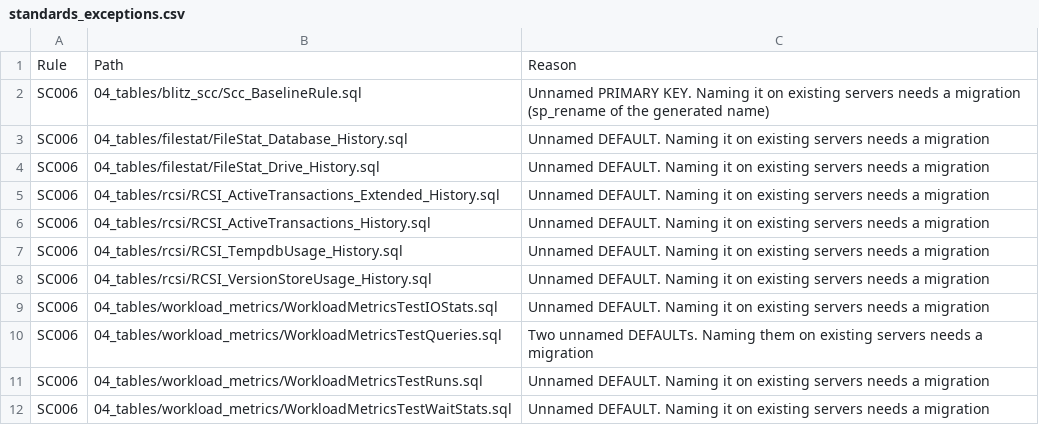
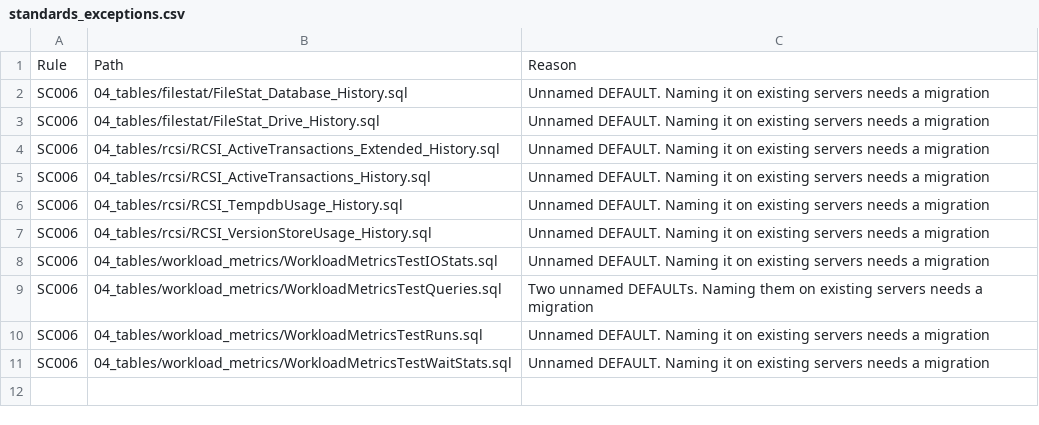
Before and after one commit to KellyMagnierSCC/dba-database_clone, a CSV file: tools/standards_exceptions.csv, drawn as a sheet; the diff names each change by its address in the sheet, - before the commit and + after, or states it on an @@ line.

```diff
--- a/tools/standards_exceptions.csv
+++ b/tools/standards_exceptions.csv
-row 2: SC006 | 04_tables/blitz_scc/Scc_BaselineRule.sql | Unnamed PRIMARY KEY. Naming it on existing servers needs a migration (sp_rename of the generated name)
```
Also changed, not shown: 10_metadata/object_manifest.csv, 10_metadata/packages.csv, 24 other files.
